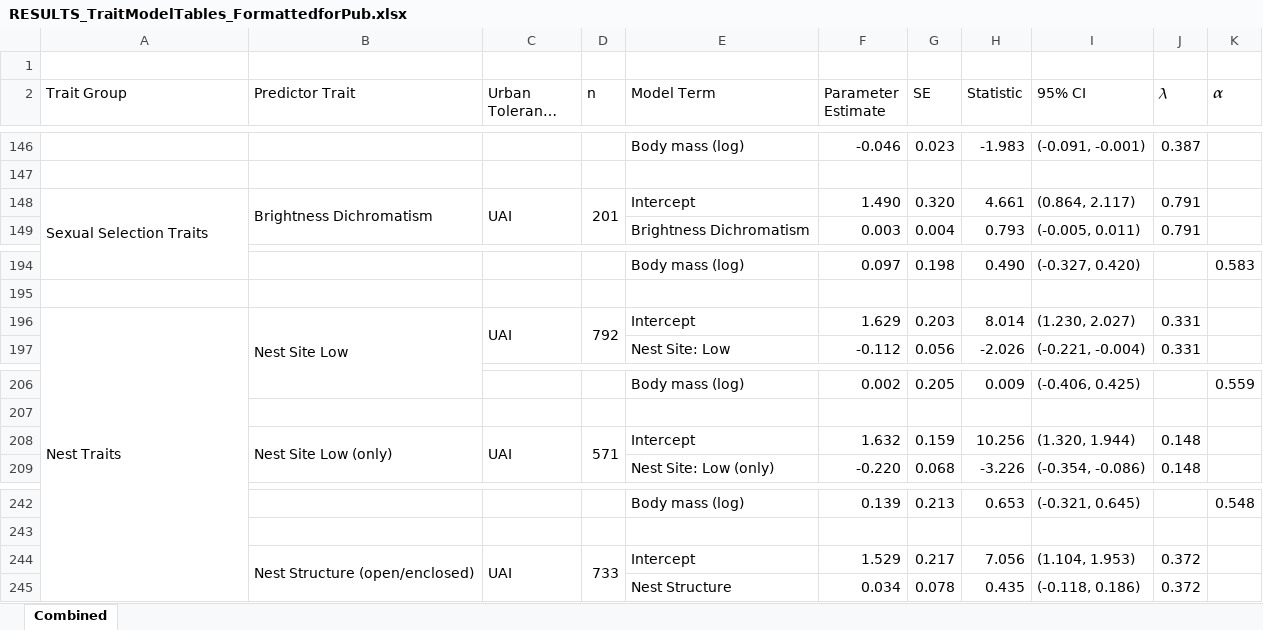
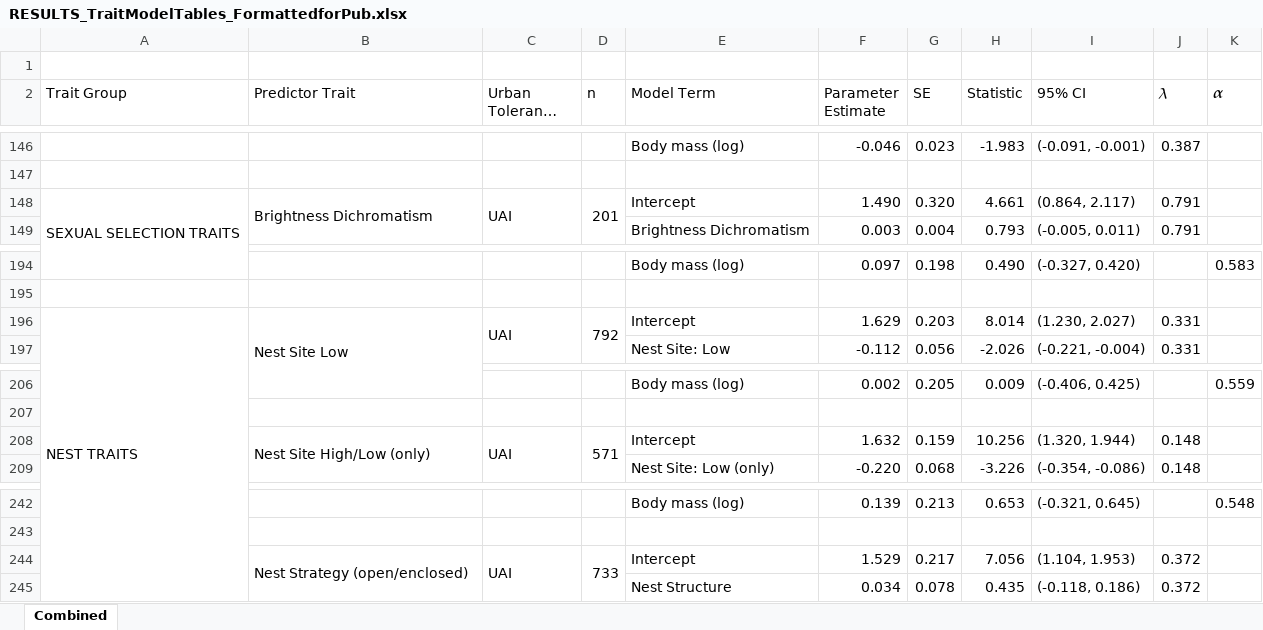
Before and after one commit to emmagarrison2/CoastalBirdsUPDATE, an Excel workbook: Results/RESULTS_TraitModelTables_FormattedforPub.xlsx, sheet Combined, drawn as a sheet; only a part is shown, gaps mark what is left out; long unchanged cells end in …; values as stored, in another font and other column widths than the file's, no cell formats; the diff covers the shown part only; the diff names each change by its address in the sheet, - before the commit and + after, or states it on an @@ line.

```diff
--- a/Results/RESULTS_TraitModelTables_FormattedforPub.xlsx (sheet Combined)
+++ b/Results/RESULTS_TraitModelTables_FormattedforPub.xlsx (sheet Combined)
-A148 (Trait Group): Sexual Selection Traits
+A148 (Trait Group): SEXUAL SELECTION TRAITS
-A196 (Trait Group): Nest Traits
+A196 (Trait Group): NEST TRAITS
-B208 (Predictor Trait): Nest Site Low (only)
+B208 (Predictor Trait): Nest Site High/Low (only)
-B244 (Predictor Trait): Nest Structure (open/enclosed)
+B244 (Predictor Trait): Nest Strategy (open/enclosed)
```
Also changed, not shown: 5 edited cells elsewhere in this sheet, cell formats, 5 other files.
